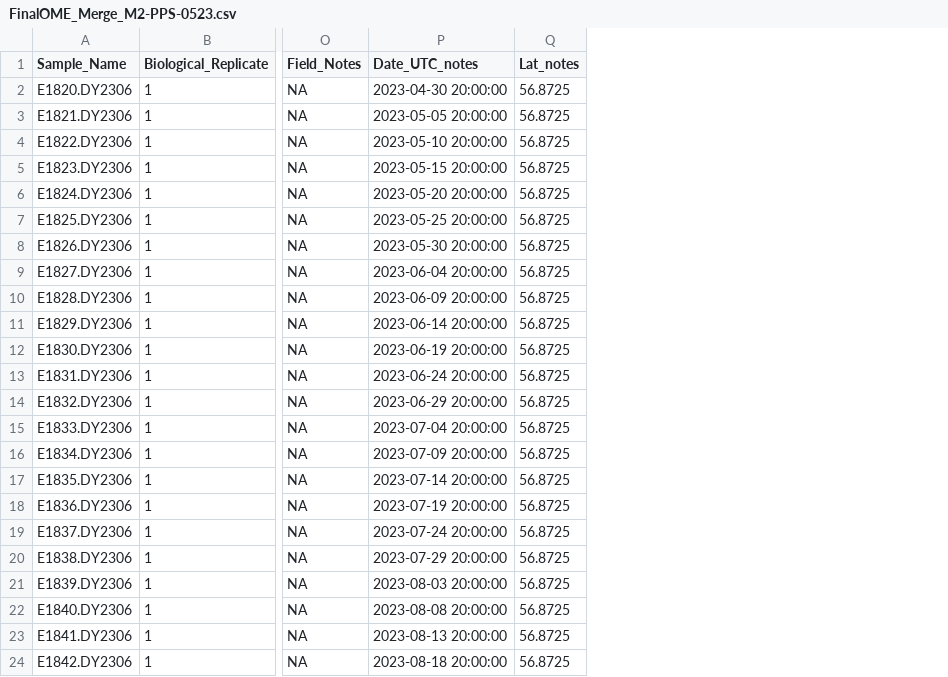
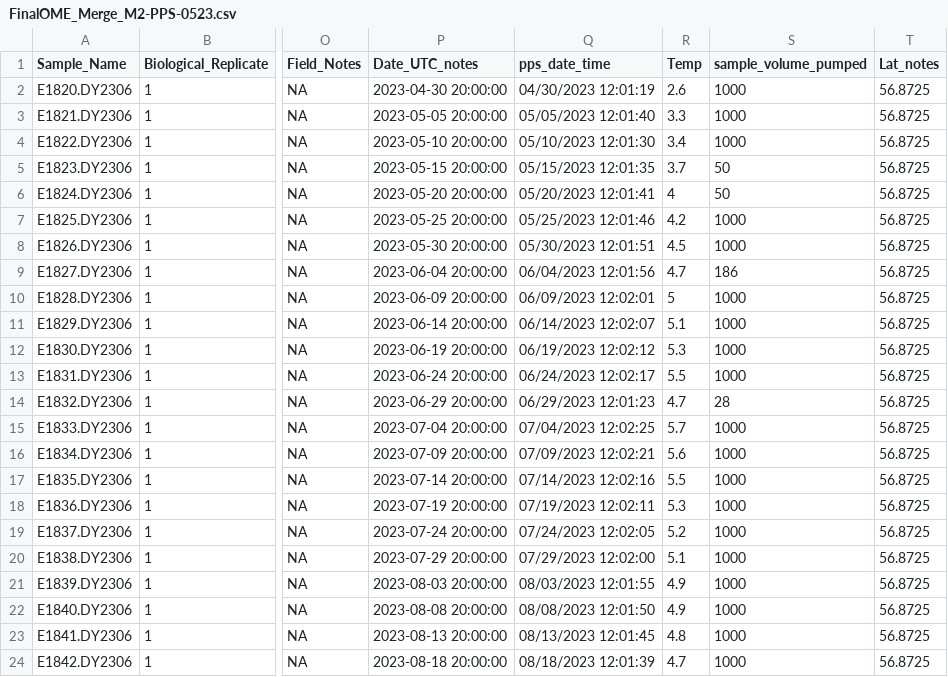
Before and after one commit to marinednadude/OME-EcoFOCI, a CSV file: EcoFOCI/data/1_SampleCollection/2023_M2_Spring-Summer_CruiseData/FinalOME_Merge_M2-PPS-0523.csv, drawn as a sheet; only a part is shown, gaps mark what is left out; the diff names each change by its address in the sheet, - before the commit and + after, or states it on an @@ line.

Commit message:
update with temp, time and sample volume

```diff
--- a/EcoFOCI/data/1_SampleCollection/2023_M2_Spring-Summer_CruiseData/FinalOME_Merge_M2-PPS-0523.csv
+++ b/EcoFOCI/data/1_SampleCollection/2023_M2_Spring-Summer_CruiseData/FinalOME_Merge_M2-PPS-0523.csv
+column Q (pps_date_time), rows 2-24: 04/30/2023 12:01:19 | 05/05/2023 12:01:40 | 05/10/2023 12:01:30 | 05/15/2023 12:01:35 | 05/20/2023 12:01:41 | 05/25/2023 12:01:46 | 05/30/2023 12:01:51 | 06/04/2023 12:01:56 | 06/09/2023 12:02:01 | 06/14/2023 12:02:07 | 06/19/2023 12:02:12 | 06/24/2023 12:02:17 | 06/29/2023 12:01:23 | 07/04/2023 12:02:25 | 07/09/2023 12:02:21 | 07/14/2023 12:02:16 | 07/19/2023 12:02:11 | 07/24/2023 12:02:05 | 07/29/2023 12:02:00 | 08/03/2023 12:01:55 | 08/08/2023 12:01:50 | 08/13/2023 12:01:45 | 08/18/2023 12:01:39
+column R (Temp), rows 2-24: 2.6 | 3.3 | 3.4 | 3.7 | 4 | 4.2 | 4.5 | 4.7 | 5 | 5.1 | 5.3 | 5.5 | 4.7 | 5.7 | 5.6 | 5.5 | 5.3 | 5.2 | 5.1 | 4.9 | 4.9 | 4.8 | 4.7
+column S (sample_volume_pumped), rows 2-24: 1000 | 1000 | 1000 | 50 | 50 | 1000 | 1000 | 186 | 1000 | 1000 | 1000 | 1000 | 28 | 1000 | 1000 | 1000 | 1000 | 1000 | 1000 | 1000 | 1000 | 1000 | 1000
```
Also changed, not shown: 1 other file.
